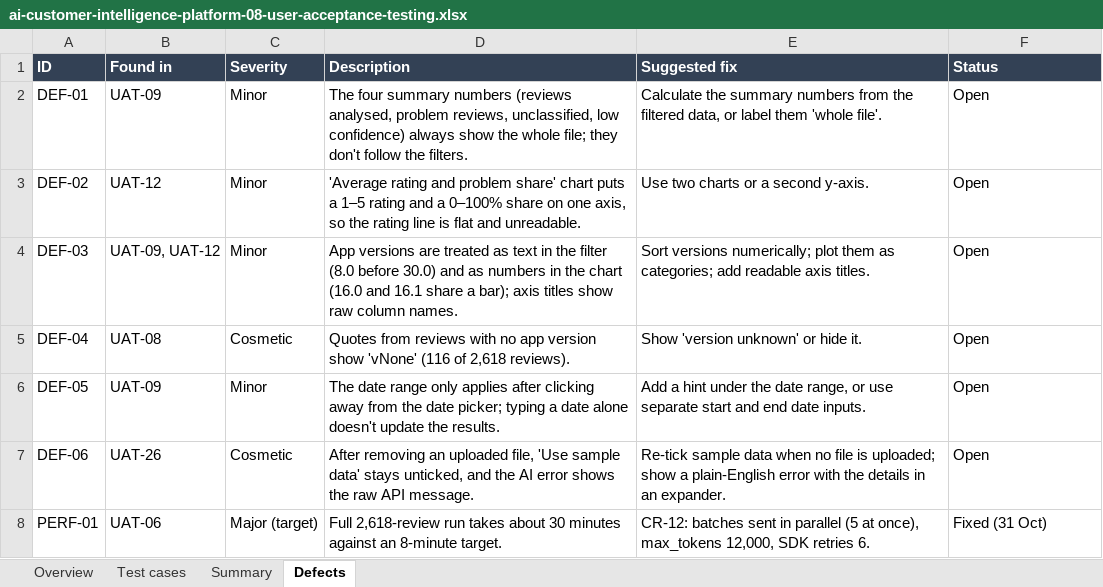
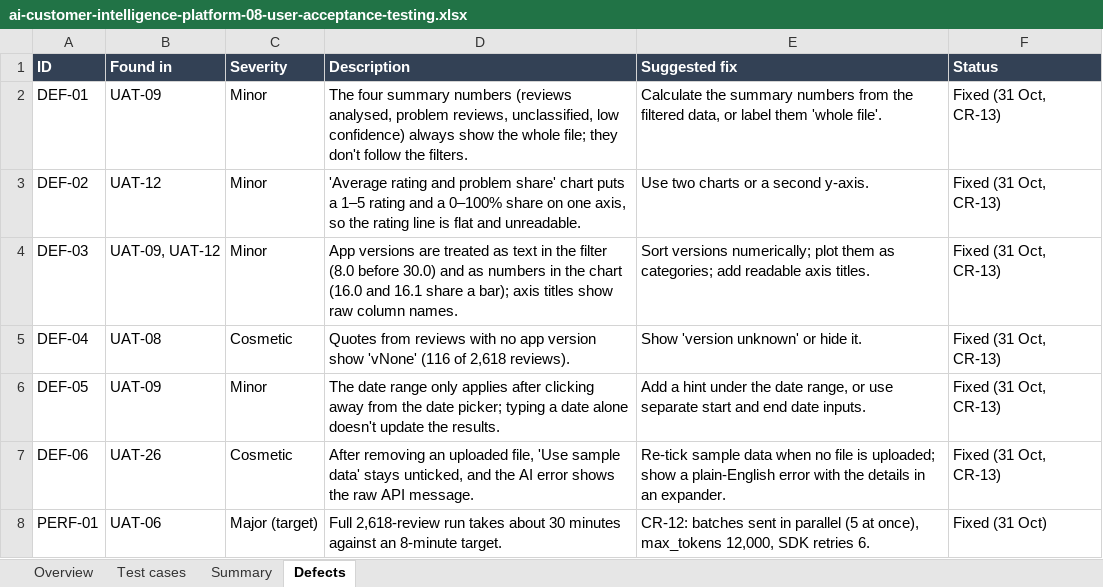
Before and after one commit to tezla-timemachine/ai-customer-intelligence-platform, an Excel workbook: docs/ai-customer-intelligence-platform-08-user-acceptance-testing.xlsx, sheet Defects, drawn as a sheet; values as stored, in another font and other column widths than the file's, no borders; the diff names each change by its address in the sheet, - before the commit and + after, or states it on an @@ line.

```diff
--- a/docs/ai-customer-intelligence-platform-08-user-acceptance-testing.xlsx (sheet Defects)
+++ b/docs/ai-customer-intelligence-platform-08-user-acceptance-testing.xlsx (sheet Defects)
-F2:F7 (Status): Open
+F2:F7 (Status): Fixed (31 Oct, CR-13)
```
Also changed, not shown: sheet Test cases, 8 other files.
